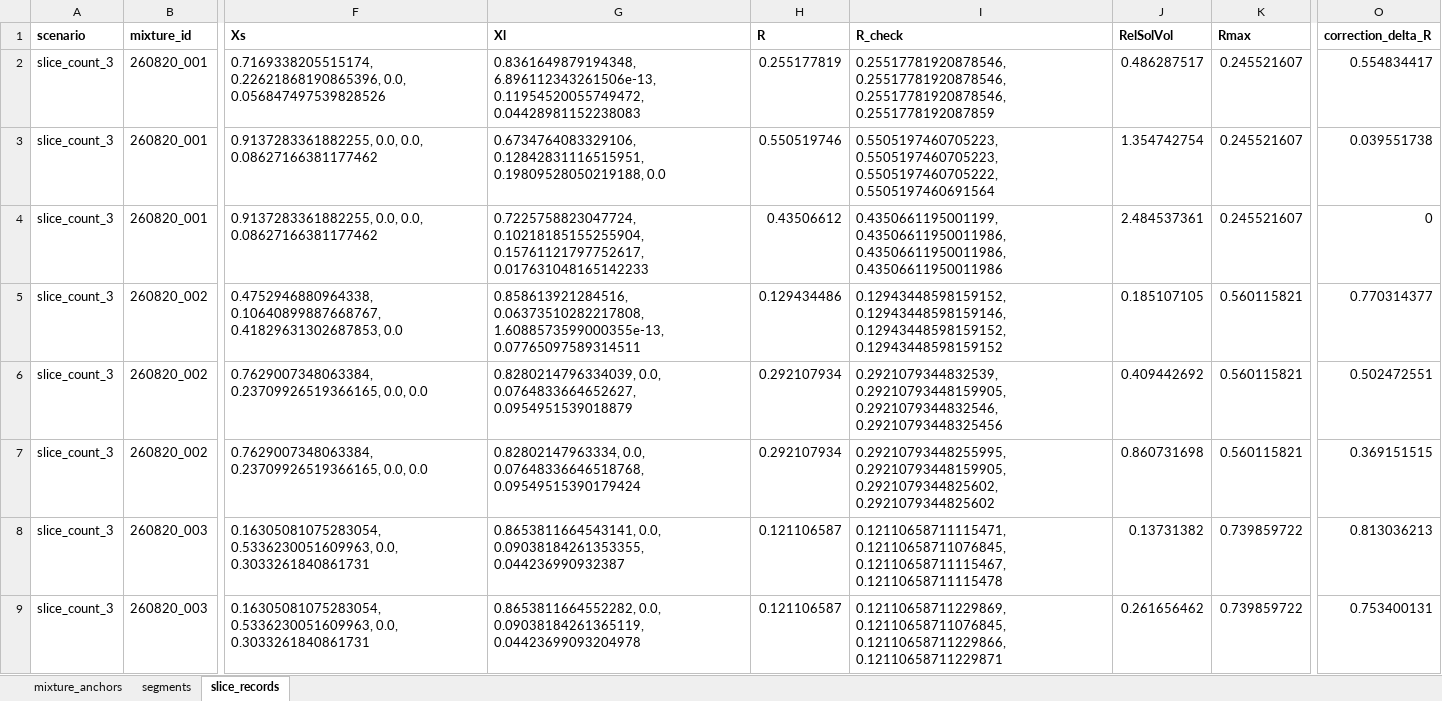
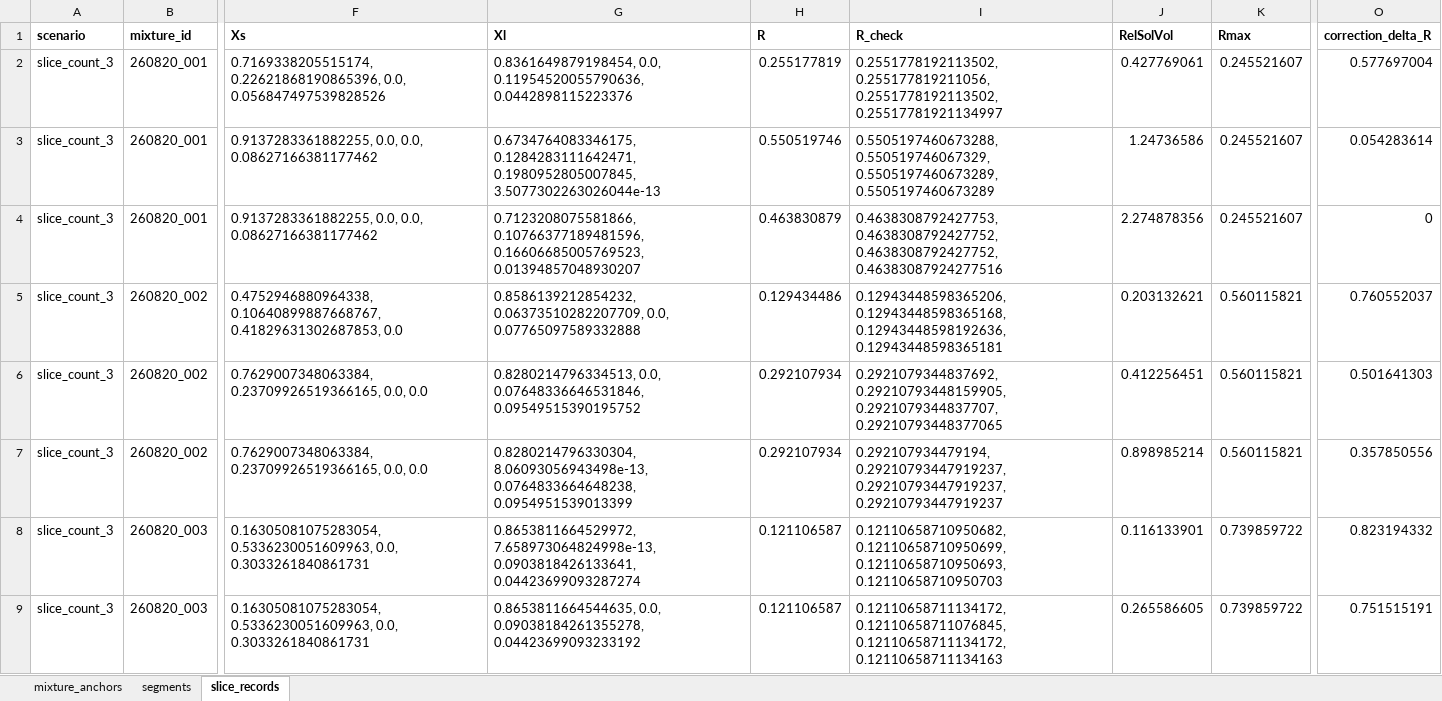
Before and after one commit to idiocratease-Iggy/nodes, an Excel workbook: data/matrix_layer_slice_count_3.xlsx, sheet slice_records, drawn as a sheet; only a part is shown, gaps mark what is left out; values as stored, in another font and other column widths than the file's, no borders; the diff covers the shown part only; the diff names each change by its address in the sheet, - before the commit and + after, or states it on an @@ line.

```diff
--- a/data/matrix_layer_slice_count_3.xlsx (sheet slice_records)
+++ b/data/matrix_layer_slice_count_3.xlsx (sheet slice_records)
-G2 (Xl): 0.8361649879194348, 6.896112343261506e-13, 0.11954520055749472, 0.04428981152238083
+G2 (Xl): 0.8361649879198454, 0.0, 0.11954520055790636, 0.0442898115223376
-I2 (R_check): 0.25517781920878546, 0.25517781920878546, 0.25517781920878546, 0.2551778192087859
+I2 (R_check): 0.2551778192113502, 0.255177819211056, 0.2551778192113502, 0.25517781921134997
-J2 (RelSolVol): 0.486287517
+J2 (RelSolVol): 0.427769061
-O2 (correction_delta_R): 0.554834417
+O2 (correction_delta_R): 0.577697004
-G3 (Xl): 0.6734764083329106, 0.12842831116515951, 0.19809528050219188, 0.0
+G3 (Xl): 0.6734764083346175, 0.1284283111642471, 0.1980952805007845, 3.5077302263026044e-13
-I3 (R_check): 0.5505197460705223, 0.5505197460705223, 0.5505197460705222, 0.5505197460691564
+I3 (R_check): 0.5505197460673288, 0.550519746067329, 0.5505197460673289, 0.5505197460673289
-J3 (RelSolVol): 1.354742754
+J3 (RelSolVol): 1.24736586
-O3 (correction_delta_R): 0.039551738
+O3 (correction_delta_R): 0.054283614
-G4 (Xl): 0.7225758823047724, 0.10218185155255904, 0.15761121797752617, 0.017631048165142233
+G4 (Xl): 0.7123208075581866, 0.10766377189481596, 0.16606685005769523, 0.01394857048930207
-H4 (R): 0.43506612
+H4 (R): 0.463830879
-I4 (R_check): 0.4350661195001199, 0.43506611950011986, 0.43506611950011986, 0.43506611950011986
+I4 (R_check): 0.4638308792427753, 0.4638308792427752, 0.4638308792427752, 0.46383087924277516
-J4 (RelSolVol): 2.484537361
+J4 (RelSolVol): 2.274878356
-G5 (Xl): 0.858613921284516, 0.06373510282217808, 1.6088573599000355e-13, 0.07765097589314511
+G5 (Xl): 0.8586139212854232, 0.06373510282207709, 0.0, 0.07765097589332888
-I5 (R_check): 0.12943448598159152, 0.12943448598159146, 0.12943448598159152, 0.12943448598159152
+I5 (R_check): 0.12943448598365206, 0.12943448598365168, 0.12943448598192636, 0.12943448598365181
-J5 (RelSolVol): 0.185107105
+J5 (RelSolVol): 0.203132621
-O5 (correction_delta_R): 0.770314377
+O5 (correction_delta_R): 0.760552037
-G6 (Xl): 0.8280214796334039, 0.0, 0.0764833664652627, 0.0954951539018879
+G6 (Xl): 0.8280214796334513, 0.0, 0.07648336646531846, 0.09549515390195752
-I6 (R_check): 0.2921079344832539, 0.29210793448159905, 0.2921079344832546, 0.29210793448325456
+I6 (R_check): 0.2921079344837692, 0.29210793448159905, 0.2921079344837707, 0.29210793448377065
-J6 (RelSolVol): 0.409442692
+J6 (RelSolVol): 0.412256451
-O6 (correction_delta_R): 0.502472551
+O6 (correction_delta_R): 0.501641303
-G7 (Xl): 0.82802147963334, 0.0, 0.07648336646518768, 0.09549515390179424
+G7 (Xl): 0.8280214796330304, 8.06093056943498e-13, 0.0764833664648238, 0.0954951539013399
-I7 (R_check): 0.29210793448255995, 0.29210793448159905, 0.2921079344825602, 0.2921079344825602
+I7 (R_check): 0.292107934479194, 0.29210793447919237, 0.29210793447919237, 0.29210793447919237
-J7 (RelSolVol): 0.860731698
+J7 (RelSolVol): 0.898985214
-O7 (correction_delta_R): 0.369151515
+O7 (correction_delta_R): 0.357850556
-G8 (Xl): 0.8653811664543141, 0.0, 0.09038184261353355, 0.044236990932387
+G8 (Xl): 0.8653811664529972, 7.658973064824998e-13, 0.0903818426133641, 0.04423699093287274
-I8 (R_check): 0.12110658711115471, 0.12110658711076845, 0.12110658711115467, 0.12110658711115478
+I8 (R_check): 0.12110658710950682, 0.12110658710950699, 0.12110658710950693, 0.12110658710950703
-J8 (RelSolVol): 0.13731382
+J8 (RelSolVol): 0.116133901
-O8 (correction_delta_R): 0.813036213
+O8 (correction_delta_R): 0.823194332
-G9 (Xl): 0.8653811664552282, 0.0, 0.09038184261365119, 0.04423699093204978
+G9 (Xl): 0.8653811664544635, 0.0, 0.09038184261355278, 0.04423699093233192
-I9 (R_check): 0.12110658711229869, 0.12110658711076845, 0.12110658711229866, 0.12110658711229871
+I9 (R_check): 0.12110658711134172, 0.12110658711076845, 0.12110658711134172, 0.12110658711134163
-J9 (RelSolVol): 0.261656462
+J9 (RelSolVol): 0.265586605
-O9 (correction_delta_R): 0.753400131
+O9 (correction_delta_R): 0.751515191
```
Also changed, not shown: 30 edited cells elsewhere in this sheet, data/matrix_layer_slice_count_1.xlsx, data/matrix_layer_slice_count_2.xlsx, 14 other files.
